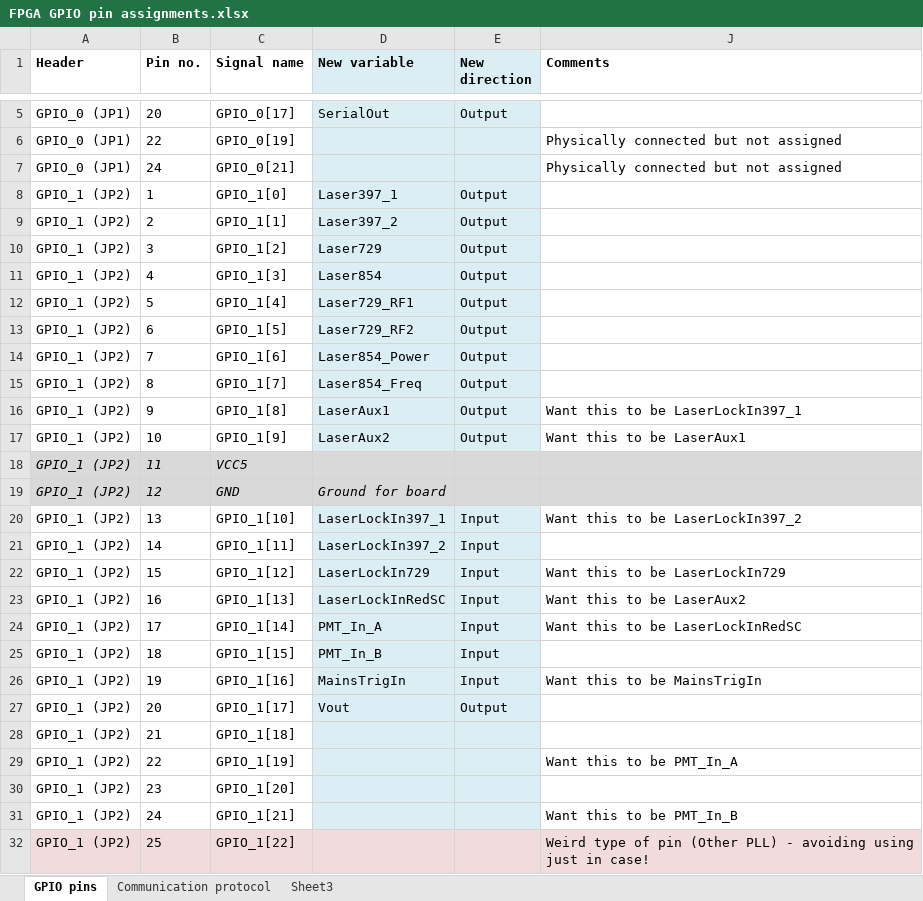
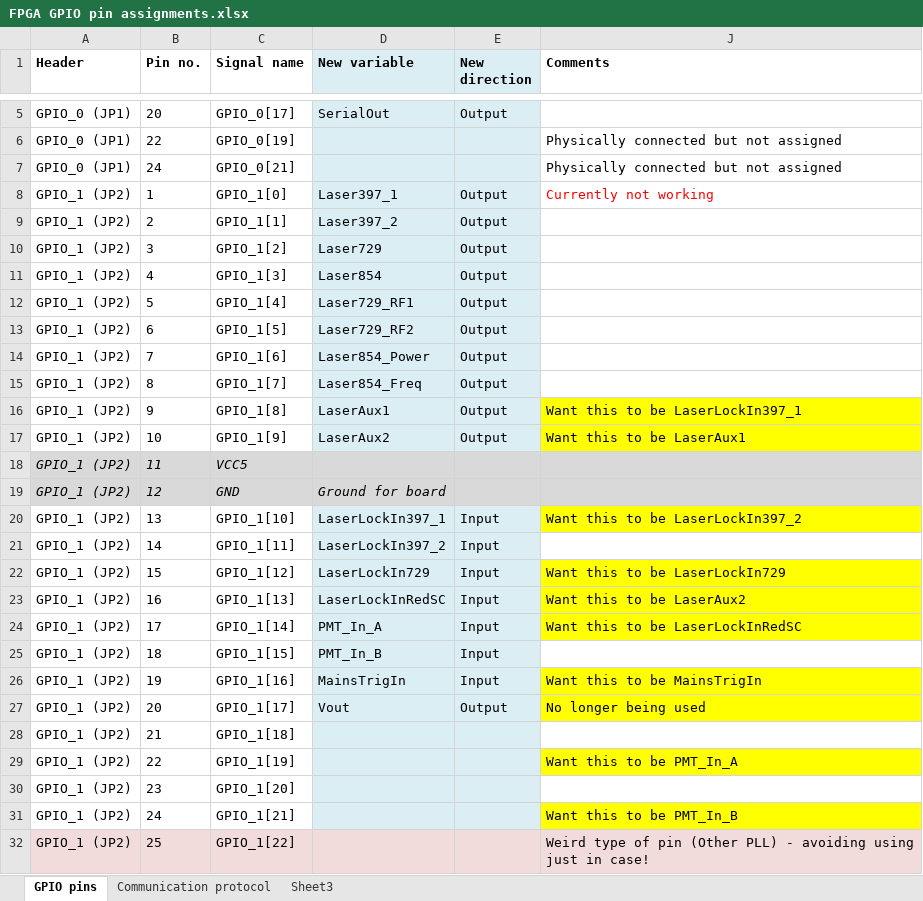
Before and after one commit to iontrapimperial/Spectroscopy, an Excel workbook: FPGA GPIO pin assignments.xlsx, sheet GPIO pins, drawn as a sheet; only a part is shown, gaps mark what is left out; values as stored, in another font and other column widths than the file's, no borders; the diff names each change by its address in the sheet, - before the commit and + after, or states it on an @@ line.

```diff
--- a/FPGA GPIO pin assignments.xlsx (sheet GPIO pins)
+++ b/FPGA GPIO pin assignments.xlsx (sheet GPIO pins)
-J8 (Comments): (empty)
+J8 (Comments): Currently not working
-J16:J17 fill: none
+J16:J17 fill: #FFFF00
-J20 fill: none
+J20 fill: #FFFF00
-J22:J24 fill: none
+J22:J24 fill: #FFFF00
-J26:J27 fill: none
+J26:J27 fill: #FFFF00
-J27 (Comments): (empty)
+J27 (Comments): No longer being used
-J29 fill: none
+J29 fill: #FFFF00
-J31 fill: none
+J31 fill: #FFFF00
```
Also changed, not shown: 5 other files.
